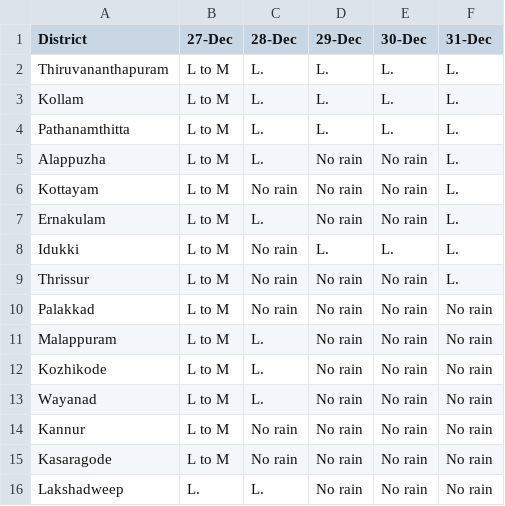
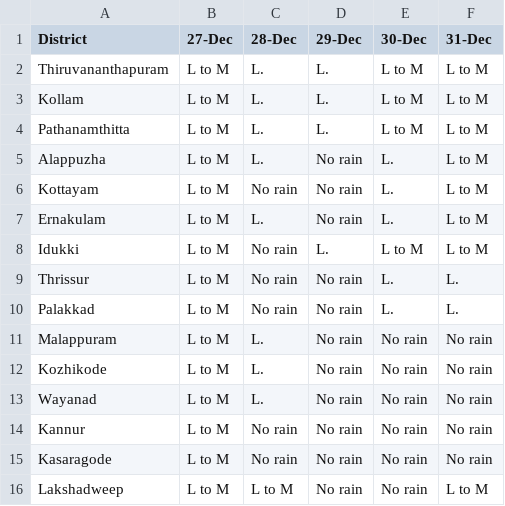
Before and after one commit to arungop/kerala-weather-collector, a CSV file: data/weather_warn.csv, drawn as a sheet.

```diff
--- a/data/weather_warn.csv
+++ b/data/weather_warn.csv
@@ -1,11 +1,11 @@
 District,27-Dec,28-Dec,29-Dec,30-Dec,31-Dec
-Thiruvananthapuram,L to M,L.,L.,L.,L.
-Kollam,L to M,L.,L.,L.,L.
-Pathanamthitta,L to M,L.,L.,L.,L.
-Alappuzha,L to M,L.,No rain,No rain,L.
-Kottayam,L to M,No rain,No rain,No rain,L.
-Ernakulam,L to M,L.,No rain,No rain,L.
-Idukki,L to M,No rain,L.,L.,L.
-Thrissur,L to M,No rain,No rain,No rain,L.
-Palakkad,L to M,No rain,No rain,No rain,No rain
+Thiruvananthapuram,L to M,L.,L.,L to M,L to M
+Kollam,L to M,L.,L.,L to M,L to M
+Pathanamthitta,L to M,L.,L.,L to M,L to M
+Alappuzha,L to M,L.,No rain,L.,L to M
+Kottayam,L to M,No rain,No rain,L.,L to M
+Ernakulam,L to M,L.,No rain,L.,L to M
+Idukki,L to M,No rain,L.,L to M,L to M
+Thrissur,L to M,No rain,No rain,L.,L.
+Palakkad,L to M,No rain,No rain,L.,L.
 Malappuram,L to M,L.,No rain,No rain,No rain
@@ -15,2 +15,2 @@ Kannur,L to M,No rain,No rain,No rain,No rain
 Kasaragode,L to M,No rain,No rain,No rain,No rain
-Lakshadweep,L.,L.,No rain,No rain,No rain
+Lakshadweep,L to M,L to M,No rain,No rain,L to M
```
Also changed, not shown: docs/data/weather_warn.csv, 3 other files.
